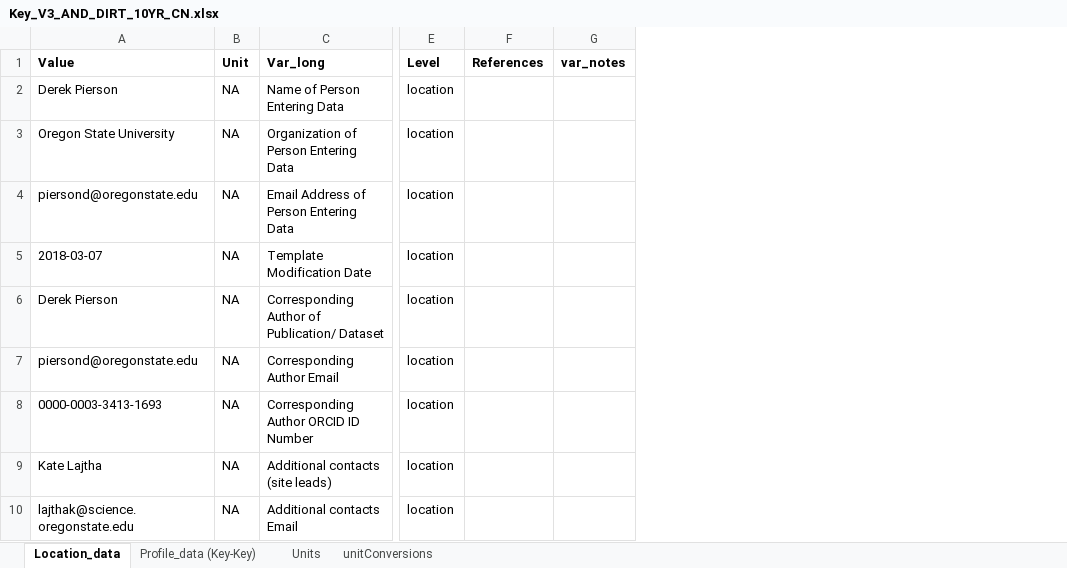
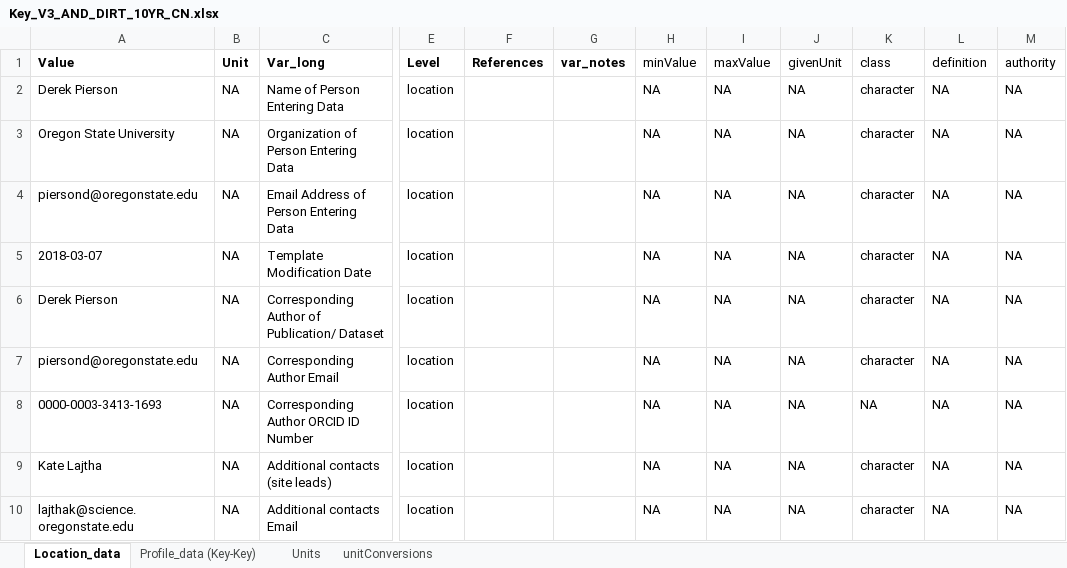
Before and after one commit to piersond/EDaH, an Excel workbook: Homog/Test_dir/AND_10YR_CN/Key_V3_AND_DIRT_10YR_CN.xlsx, sheet Location_data, drawn as a sheet; only a part is shown, gaps mark what is left out; values as stored, in another font and other column widths than the file's, no borders; the diff names each change by its address in the sheet, - before the commit and + after, or states it on an @@ line.

```diff
--- a/Homog/Test_dir/AND_10YR_CN/Key_V3_AND_DIRT_10YR_CN.xlsx (sheet Location_data)
+++ b/Homog/Test_dir/AND_10YR_CN/Key_V3_AND_DIRT_10YR_CN.xlsx (sheet Location_data)
+column H (minValue), rows 2-10: all NA
+column I (maxValue), rows 2-10: all NA
+column J (givenUnit), rows 2-10: all NA
+column K (class), rows 2-10: character | character | character | character | character | character | NA | character | character
+column L (definition), rows 2-10: all NA
+column M (authority), rows 2-10: all NA
```
Also changed, not shown: 5 other files.
